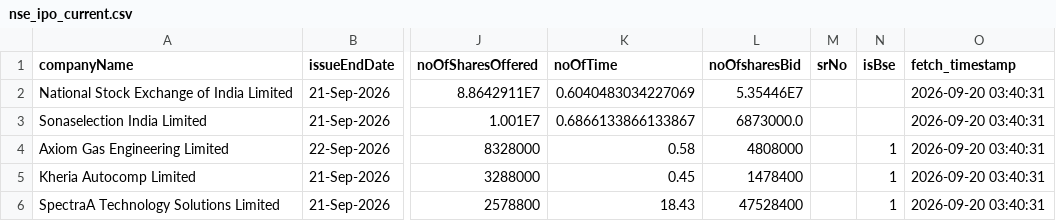
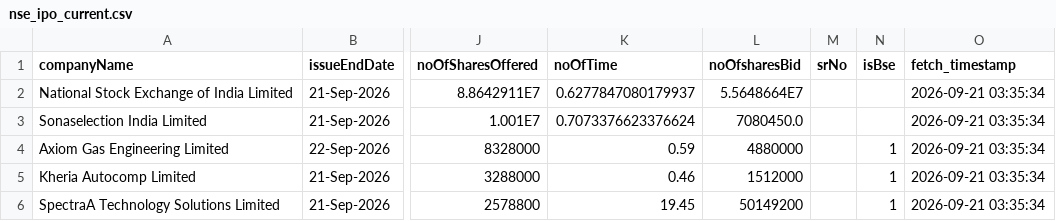
Before and after one commit to DharmGadhiya/MarketMind, a CSV file: backend/Logic Files/nse_ipo_current.csv, drawn as a sheet; only a part is shown, gaps mark what is left out; the diff names each change by its address in the sheet, - before the commit and + after, or states it on an @@ line.

```diff
--- a/backend/Logic Files/nse_ipo_current.csv
+++ b/backend/Logic Files/nse_ipo_current.csv
-K2 (noOfTime): 0.6040483034227069
+K2 (noOfTime): 0.6277847080179937
-L2 (noOfsharesBid): 5.35446E7
+L2 (noOfsharesBid): 5.5648664E7
-O2:O6 (fetch_timestamp): 2026-09-20 03:40:31
+O2:O6 (fetch_timestamp): 2026-09-21 03:35:34
-K3 (noOfTime): 0.6866133866133867
+K3 (noOfTime): 0.7073376623376624
-L3 (noOfsharesBid): 6873000.0
+L3 (noOfsharesBid): 7080450.0
-K4 (noOfTime): 0.58
+K4 (noOfTime): 0.59
-L4 (noOfsharesBid): 4808000
+L4 (noOfsharesBid): 4880000
-K5 (noOfTime): 0.45
+K5 (noOfTime): 0.46
-L5 (noOfsharesBid): 1478400
+L5 (noOfsharesBid): 1512000
-K6 (noOfTime): 18.43
+K6 (noOfTime): 19.45
-L6 (noOfsharesBid): 47528400
+L6 (noOfsharesBid): 50149200
```
Also changed, not shown: backend/Logic Files/nse_corporate_announcements.csv, backend/Logic Files/nse_ipo_past.csv, 1 other file.
